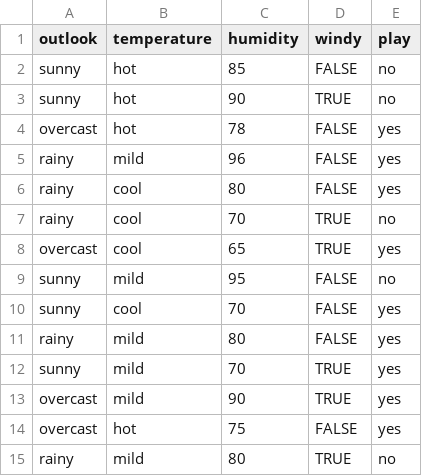
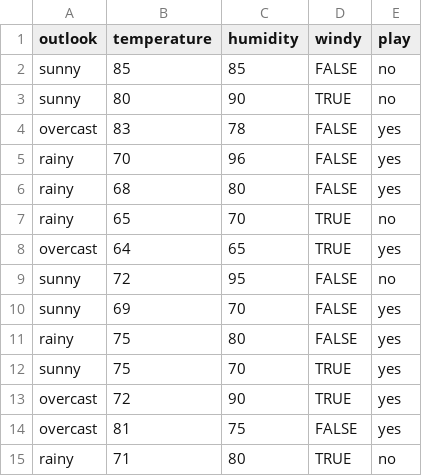
Before and after one commit to Yao1993/C4.5, a CSV file: golf_c.csv, drawn as a sheet.

```diff
--- a/golf_c.csv
+++ b/golf_c.csv
@@ -1,15 +1,15 @@
 outlook,temperature,humidity,windy,play
-sunny,hot,85,FALSE,no
-sunny,hot,90,TRUE,no
-overcast,hot,78,FALSE,yes
-rainy,mild,96,FALSE,yes
-rainy,cool,80,FALSE,yes
-rainy,cool,70,TRUE,no
-overcast,cool,65,TRUE,yes
-sunny,mild,95,FALSE,no
-sunny,cool,70,FALSE,yes
-rainy,mild,80,FALSE,yes
-sunny,mild,70,TRUE,yes
-overcast,mild,90,TRUE,yes
-overcast,hot,75,FALSE,yes
-rainy,mild,80,TRUE,no
+sunny,85,85,FALSE,no
+sunny,80,90,TRUE,no
+overcast,83,78,FALSE,yes
+rainy,70,96,FALSE,yes
+rainy,68,80,FALSE,yes
+rainy,65,70,TRUE,no
+overcast,64,65,TRUE,yes
+sunny,72,95,FALSE,no
+sunny,69,70,FALSE,yes
+rainy,75,80,FALSE,yes
+sunny,75,70,TRUE,yes
+overcast,72,90,TRUE,yes
+overcast,81,75,FALSE,yes
+rainy,71,80,TRUE,no
```
Also changed, not shown: 3 other files.
